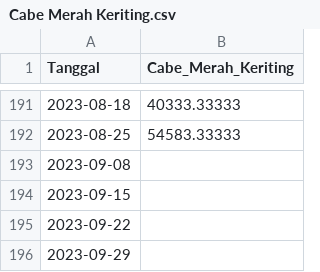
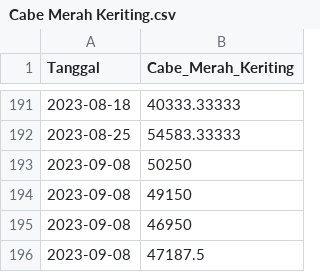
Before and after one commit to pilarzisdm/streamlit, a CSV file: Cabe Merah Keriting.csv, drawn as a sheet; only a part is shown, gaps mark what is left out.

Commit message:
Update Cabe Merah Keriting.csv

```diff
--- a/Cabe Merah Keriting.csv
+++ b/Cabe Merah Keriting.csv
@@ -192,5 +192,5 @@ Tanggal,Cabe_Merah_Keriting
 2023-08-25,54583.33333
-2023-09-08,
-2023-09-15,
-2023-09-22,
-2023-09-29,
+2023-09-08,50250
+2023-09-08,49150
+2023-09-08,46950
+2023-09-08,47187.5
```
